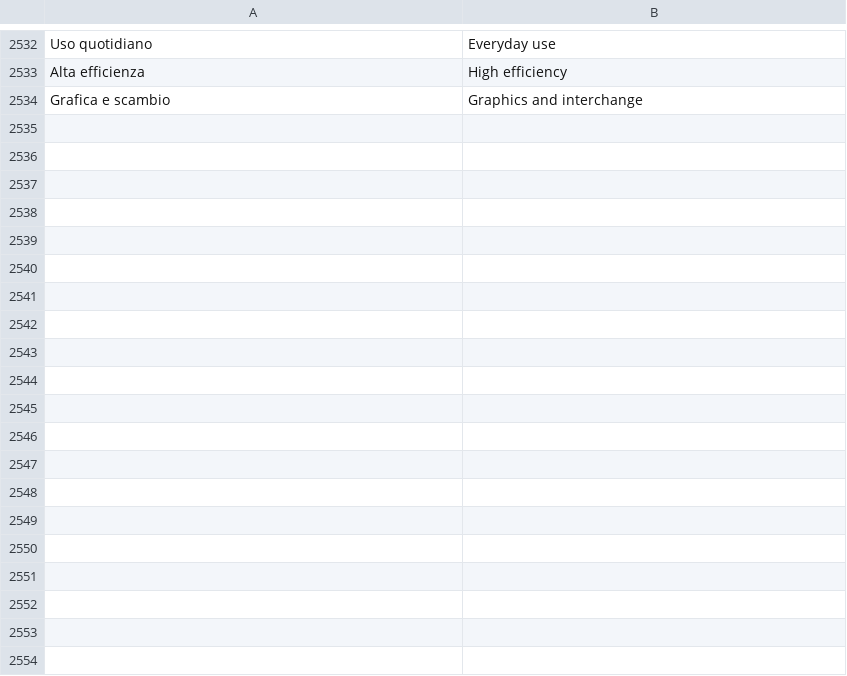
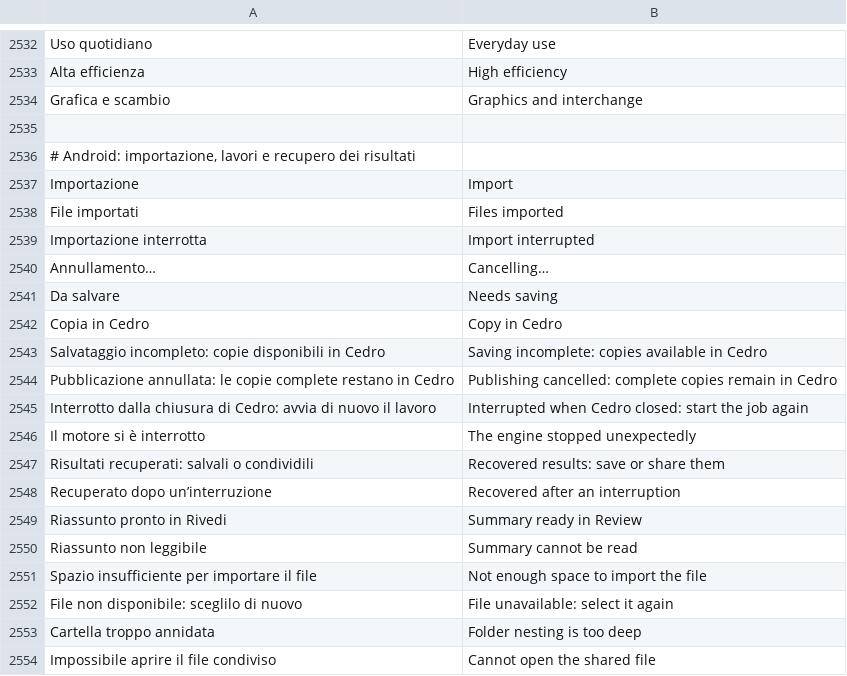
Before and after one commit to realfulvio/cedro, a TSV file: i18n/en.tsv, drawn as a sheet; only a part is shown, gaps mark what is left out; the diff covers the shown part only; the diff names each change by its address in the sheet, - before the commit and + after, or states it on an @@ line.

```diff
--- a/i18n/en.tsv
+++ b/i18n/en.tsv
+row 2535: (empty)
+row 2536: # Android: importazione, lavori e recupero dei risultati
+row 2537: Importazione | Import
+row 2538: File importati | Files imported
+row 2539: Importazione interrotta | Import interrupted
+row 2540: Annullamento… | Cancelling…
+row 2541: Da salvare | Needs saving
+row 2542: Copia in Cedro | Copy in Cedro
+row 2543: Salvataggio incompleto: copie disponibili in Cedro | Saving incomplete: copies available in Cedro
+row 2544: Pubblicazione annullata: le copie complete restano in Cedro | Publishing cancelled: complete copies remain in Cedro
+row 2545: Interrotto dalla chiusura di Cedro: avvia di nuovo il lavoro | Interrupted when Cedro closed: start the job again
+row 2546: Il motore si è interrotto | The engine stopped unexpectedly
+row 2547: Risultati recuperati: salvali o condividili | Recovered results: save or share them
+row 2548: Recuperato dopo un’interruzione | Recovered after an interruption
+row 2549: Riassunto pronto in Rivedi | Summary ready in Review
+row 2550: Riassunto non leggibile | Summary cannot be read
+row 2551: Spazio insufficiente per importare il file | Not enough space to import the file
+row 2552: File non disponibile: sceglilo di nuovo | File unavailable: select it again
+row 2553: Cartella troppo annidata | Folder nesting is too deep
+row 2554: Impossibile aprire il file condiviso | Cannot open the shared file
```
Also changed, not shown: 19 added rows elsewhere in this file, i18n/de.tsv, i18n/es.tsv, 23 other files.
